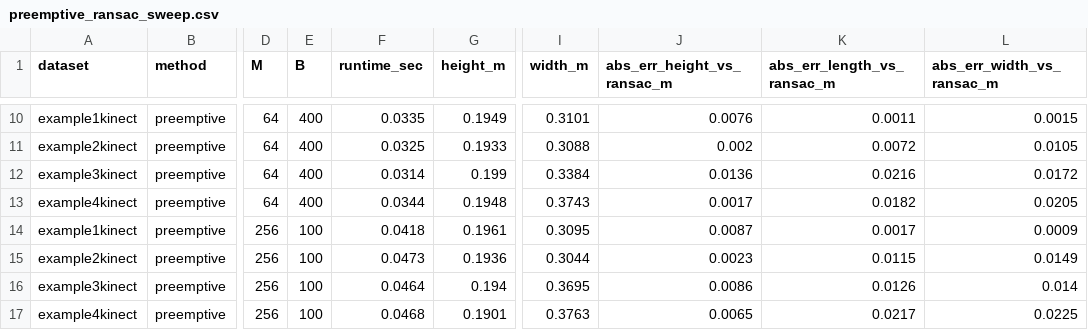
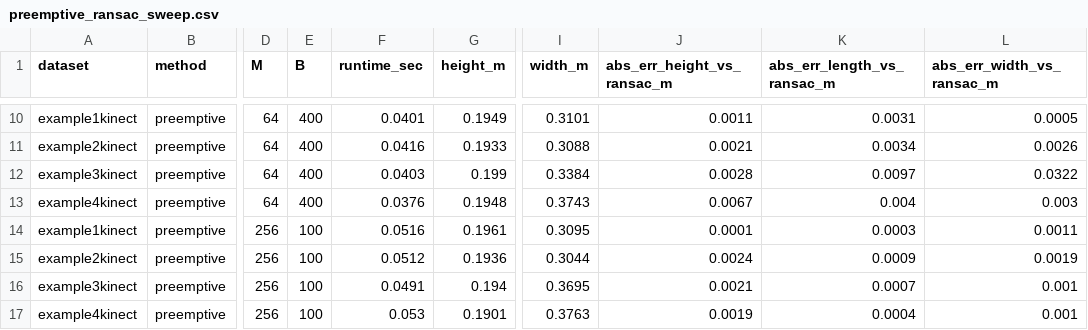
Before and after one commit to TangZhiyi-1024/CV-Box-Detection, a CSV file: outputs/preemptive_ransac_sweep.csv, drawn as a sheet; only a part is shown, gaps mark what is left out; the diff covers the shown part only; the diff names each change by its address in the sheet, - before the commit and + after, or states it on an @@ line.

```diff
--- a/outputs/preemptive_ransac_sweep.csv
+++ b/outputs/preemptive_ransac_sweep.csv
-F10 (runtime_sec): 0.0335
+F10 (runtime_sec): 0.0401
-J10 (abs_err_height_vs_ransac_m): 0.0076
+J10 (abs_err_height_vs_ransac_m): 0.0011
-K10 (abs_err_length_vs_ransac_m): 0.0011
+K10 (abs_err_length_vs_ransac_m): 0.0031
-L10 (abs_err_width_vs_ransac_m): 0.0015
+L10 (abs_err_width_vs_ransac_m): 0.0005
-F11 (runtime_sec): 0.0325
+F11 (runtime_sec): 0.0416
-J11 (abs_err_height_vs_ransac_m): 0.002
+J11 (abs_err_height_vs_ransac_m): 0.0021
-K11 (abs_err_length_vs_ransac_m): 0.0072
+K11 (abs_err_length_vs_ransac_m): 0.0034
-L11 (abs_err_width_vs_ransac_m): 0.0105
+L11 (abs_err_width_vs_ransac_m): 0.0026
-F12 (runtime_sec): 0.0314
+F12 (runtime_sec): 0.0403
-J12 (abs_err_height_vs_ransac_m): 0.0136
+J12 (abs_err_height_vs_ransac_m): 0.0028
-K12 (abs_err_length_vs_ransac_m): 0.0216
+K12 (abs_err_length_vs_ransac_m): 0.0097
-L12 (abs_err_width_vs_ransac_m): 0.0172
+L12 (abs_err_width_vs_ransac_m): 0.0322
-F13 (runtime_sec): 0.0344
+F13 (runtime_sec): 0.0376
-J13 (abs_err_height_vs_ransac_m): 0.0017
+J13 (abs_err_height_vs_ransac_m): 0.0067
-K13 (abs_err_length_vs_ransac_m): 0.0182
+K13 (abs_err_length_vs_ransac_m): 0.004
-L13 (abs_err_width_vs_ransac_m): 0.0205
+L13 (abs_err_width_vs_ransac_m): 0.003
-F14 (runtime_sec): 0.0418
+F14 (runtime_sec): 0.0516
-J14 (abs_err_height_vs_ransac_m): 0.0087
+J14 (abs_err_height_vs_ransac_m): 0.0001
-K14 (abs_err_length_vs_ransac_m): 0.0017
+K14 (abs_err_length_vs_ransac_m): 0.0003
-L14 (abs_err_width_vs_ransac_m): 0.0009
+L14 (abs_err_width_vs_ransac_m): 0.0011
-F15 (runtime_sec): 0.0473
+F15 (runtime_sec): 0.0512
-J15 (abs_err_height_vs_ransac_m): 0.0023
+J15 (abs_err_height_vs_ransac_m): 0.0024
-K15 (abs_err_length_vs_ransac_m): 0.0115
+K15 (abs_err_length_vs_ransac_m): 0.0009
-L15 (abs_err_width_vs_ransac_m): 0.0149
+L15 (abs_err_width_vs_ransac_m): 0.0019
-F16 (runtime_sec): 0.0464
+F16 (runtime_sec): 0.0491
-J16 (abs_err_height_vs_ransac_m): 0.0086
+J16 (abs_err_height_vs_ransac_m): 0.0021
-K16 (abs_err_length_vs_ransac_m): 0.0126
+K16 (abs_err_length_vs_ransac_m): 0.0007
-L16 (abs_err_width_vs_ransac_m): 0.014
+L16 (abs_err_width_vs_ransac_m): 0.001
-F17 (runtime_sec): 0.0468
+F17 (runtime_sec): 0.053
-J17 (abs_err_height_vs_ransac_m): 0.0065
+J17 (abs_err_height_vs_ransac_m): 0.0019
-K17 (abs_err_length_vs_ransac_m): 0.0217
+K17 (abs_err_length_vs_ransac_m): 0.0004
-L17 (abs_err_width_vs_ransac_m): 0.0225
+L17 (abs_err_width_vs_ransac_m): 0.001
```
Also changed, not shown: 110 edited cells elsewhere in this file, outputs/mlesac_epsilon_summary.csv, outputs/mlesac_epsilon_sweep.csv, 5 other files.
